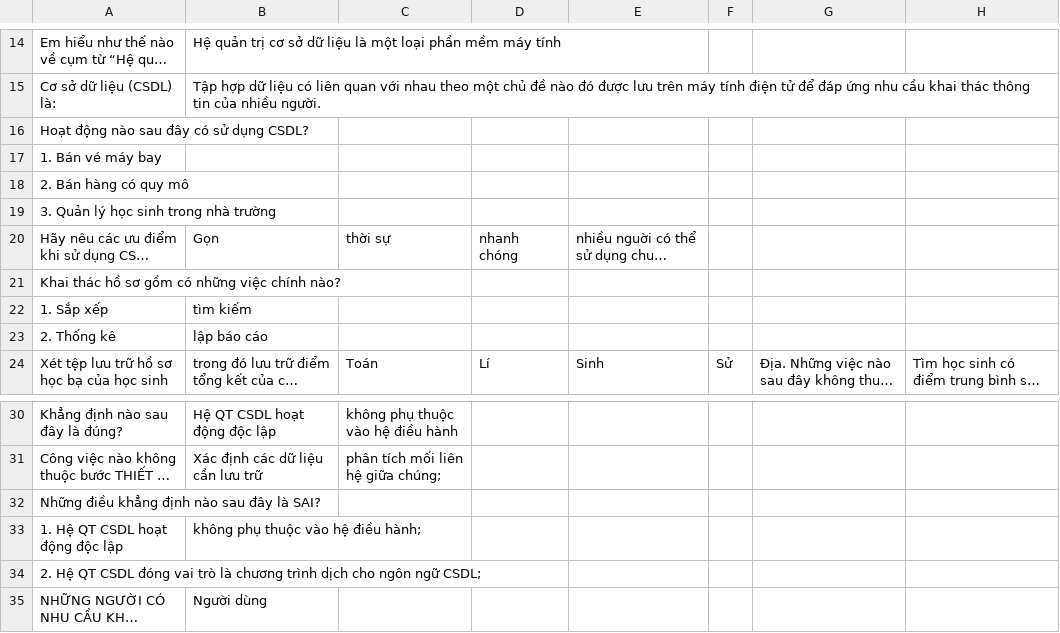
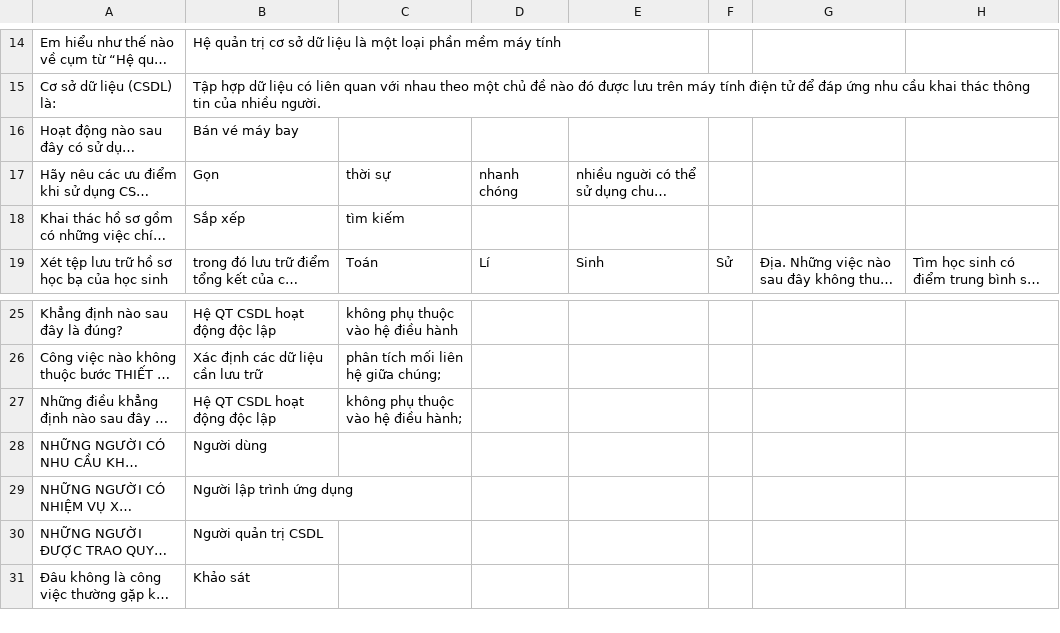
Before and after one commit to Huynguyenboiz/confess-crush, a CSV file: questions.csv, drawn as a sheet; only a part is shown, gaps mark what is left out; the shorter side is filled out with more unchanged rows; long unchanged cells end in …; removed rows and columns are numbered as before the commit, all else as after; the diff names each change by its address in the sheet, - before the commit and + after, or states it on an @@ line.

Commit message:
Update questions.csv

```diff
--- a/questions.csv
+++ b/questions.csv
-B16: (empty)
+B16: Bán vé máy bay
-row 17: 1. Bán vé máy bay
-row 18: 2. Bán hàng có quy mô
-row 19: 3. Quản lý học sinh trong nhà trường
-B18: (empty)
+B18: Sắp xếp
-C18: (empty)
+C18: tìm kiếm
-row 22: 1. Sắp xếp | tìm kiếm
-row 23: 2. Thống kê | lập báo cáo
-B27: (empty)
+B27: Hệ QT CSDL hoạt động độc lập
-C27: (empty)
+C27: không phụ thuộc vào hệ điều hành;
-row 33: 1. Hệ QT CSDL hoạt động độc lập | không phụ thuộc vào hệ điều hành;
-row 34: 2. Hệ QT CSDL đóng vai trò là chương trình dịch cho ngôn ngữ CSDL;
```
